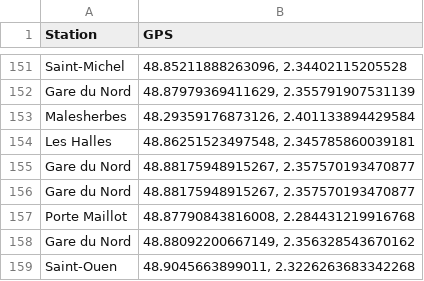
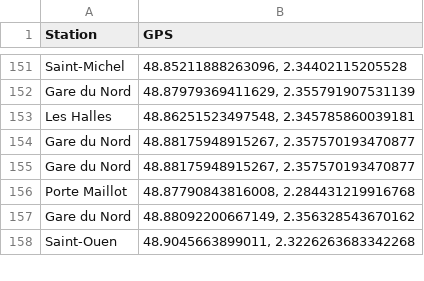
Before and after one commit to marcodamecourt/data_chall_alstom, a CSV file: position_gps_des_stations_de_métro.csv, drawn as a sheet; only a part is shown, gaps mark what is left out; the diff names each change by its address in the sheet, - before the commit and + after, or states it on an @@ line.

Commit message:
graphh flux et supp malesherbes

```diff
--- a/position_gps_des_stations_de_métro.csv
+++ b/position_gps_des_stations_de_métro.csv
-row 153: Malesherbes | 48.29359176873126, 2.401133894429584
```
Also changed, not shown: 3 other files.
